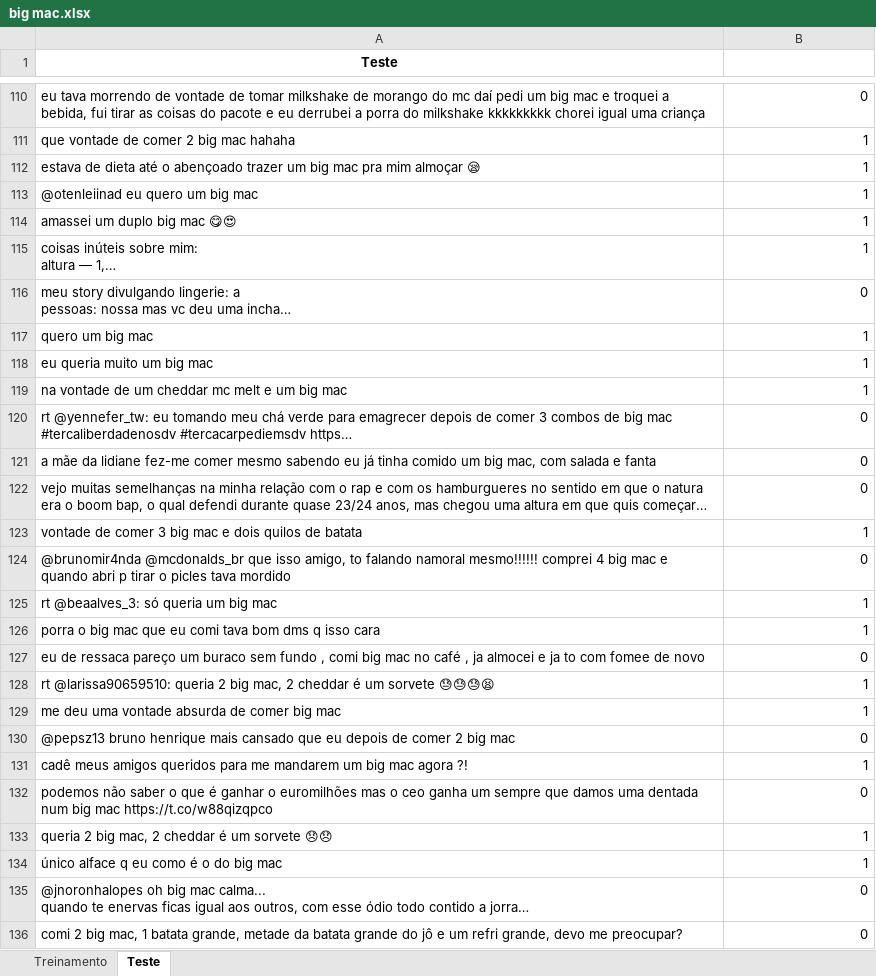
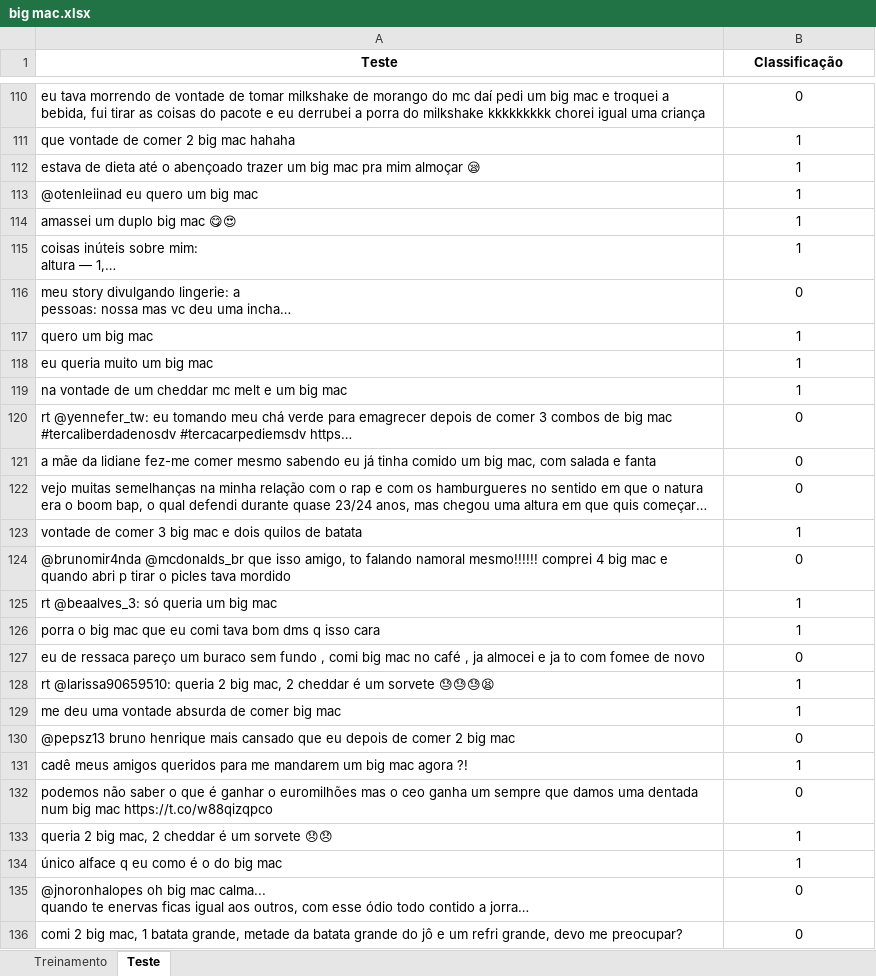
Before and after one commit to josermf2/Projeto1_CDADOS, an Excel workbook: big mac.xlsx, sheet Teste, drawn as a sheet; only a part is shown, gaps mark what is left out; long unchanged cells end in …; values as stored, in another font and other column widths than the file's, no borders; the diff covers the shown part only; the diff names each change by its address in the sheet, - before the commit and + after, or states it on an @@ line.

```diff
--- a/big mac.xlsx (sheet Teste)
+++ b/big mac.xlsx (sheet Teste)
-B1: (empty)
+B1: Classificação
-B110:B136 alignment: right
+B110:B136 alignment: center
```
Also changed, not shown: 78 edited cells and cell formats elsewhere in this sheet, sheet Treinamento, 1 other file.
